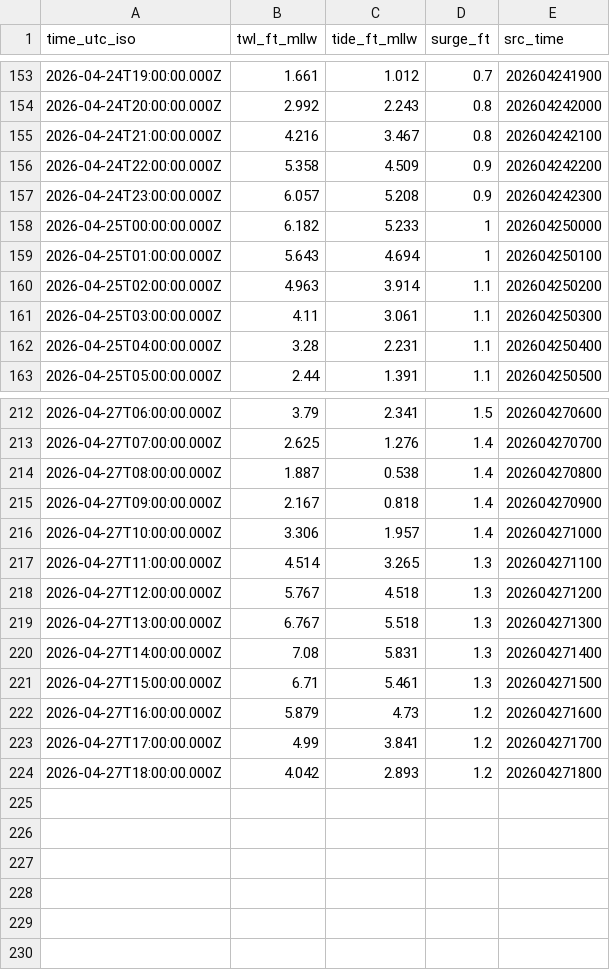
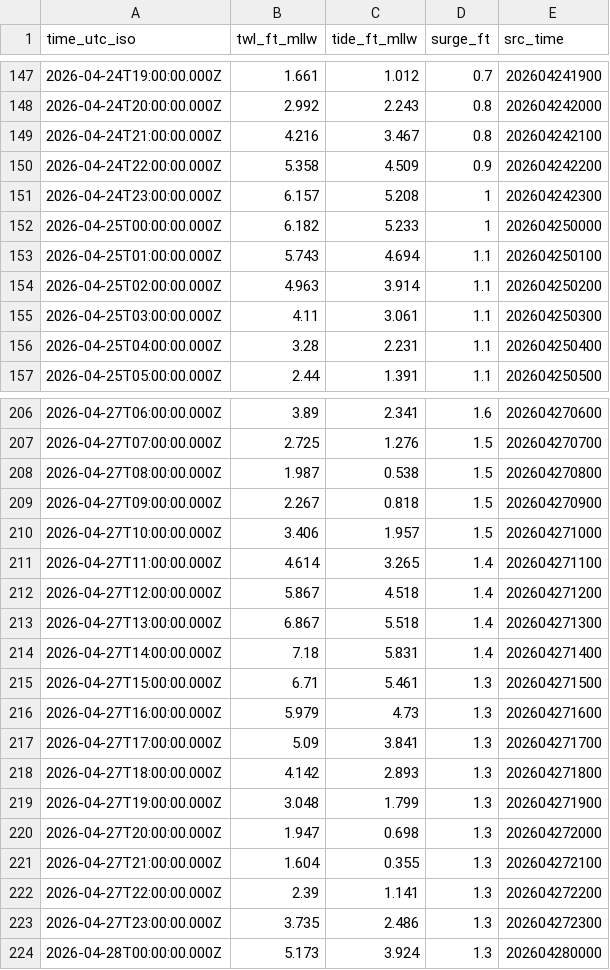
Before and after one commit to hondrospj/BergenPoint, a CSV file: data/petss_forecast.csv, drawn as a sheet; only a part is shown, gaps mark what is left out; the diff covers the shown part only.

```diff
--- a/data/petss_forecast.csv
+++ b/data/petss_forecast.csv
@@ -156,5 +150,5 @@ time_utc_iso,twl_ft_mllw,tide_ft_mllw,surge_ft,src_time
 2026-04-24T22:00:00.000Z,5.358,4.509,0.9,202604242200
-2026-04-24T23:00:00.000Z,6.057,5.208,0.9,202604242300
+2026-04-24T23:00:00.000Z,6.157,5.208,1,202604242300
 2026-04-25T00:00:00.000Z,6.182,5.233,1,202604250000
-2026-04-25T01:00:00.000Z,5.643,4.694,1,202604250100
+2026-04-25T01:00:00.000Z,5.743,4.694,1.1,202604250100
 2026-04-25T02:00:00.000Z,4.963,3.914,1.1,202604250200
@@ -212,13 +206,19 @@ time_utc_iso,twl_ft_mllw,tide_ft_mllw,surge_ft,src_time
-2026-04-27T06:00:00.000Z,3.79,2.341,1.5,202604270600
-2026-04-27T07:00:00.000Z,2.625,1.276,1.4,202604270700
-2026-04-27T08:00:00.000Z,1.887,0.538,1.4,202604270800
-2026-04-27T09:00:00.000Z,2.167,0.818,1.4,202604270900
-2026-04-27T10:00:00.000Z,3.306,1.957,1.4,202604271000
-2026-04-27T11:00:00.000Z,4.514,3.265,1.3,202604271100
-2026-04-27T12:00:00.000Z,5.767,4.518,1.3,202604271200
-2026-04-27T13:00:00.000Z,6.767,5.518,1.3,202604271300
-2026-04-27T14:00:00.000Z,7.08,5.831,1.3,202604271400
+2026-04-27T06:00:00.000Z,3.89,2.341,1.6,202604270600
+2026-04-27T07:00:00.000Z,2.725,1.276,1.5,202604270700
+2026-04-27T08:00:00.000Z,1.987,0.538,1.5,202604270800
+2026-04-27T09:00:00.000Z,2.267,0.818,1.5,202604270900
+2026-04-27T10:00:00.000Z,3.406,1.957,1.5,202604271000
+2026-04-27T11:00:00.000Z,4.614,3.265,1.4,202604271100
+2026-04-27T12:00:00.000Z,5.867,4.518,1.4,202604271200
+2026-04-27T13:00:00.000Z,6.867,5.518,1.4,202604271300
+2026-04-27T14:00:00.000Z,7.18,5.831,1.4,202604271400
 2026-04-27T15:00:00.000Z,6.71,5.461,1.3,202604271500
-2026-04-27T16:00:00.000Z,5.879,4.73,1.2,202604271600
-2026-04-27T17:00:00.000Z,4.99,3.841,1.2,202604271700
-2026-04-27T18:00:00.000Z,4.042,2.893,1.2,202604271800
+2026-04-27T16:00:00.000Z,5.979,4.73,1.3,202604271600
+2026-04-27T17:00:00.000Z,5.09,3.841,1.3,202604271700
+2026-04-27T18:00:00.000Z,4.142,2.893,1.3,202604271800
+2026-04-27T19:00:00.000Z,3.048,1.799,1.3,202604271900
+2026-04-27T20:00:00.000Z,1.947,0.698,1.3,202604272000
+2026-04-27T21:00:00.000Z,1.604,0.355,1.3,202604272100
+2026-04-27T22:00:00.000Z,2.39,1.141,1.3,202604272200
+2026-04-27T23:00:00.000Z,3.735,2.486,1.3,202604272300
+2026-04-28T00:00:00.000Z,5.173,3.924,1.3,202604280000
```
Also changed, not shown: 6 removed rows and 93 edited cells elsewhere in this file, 3 other files.
